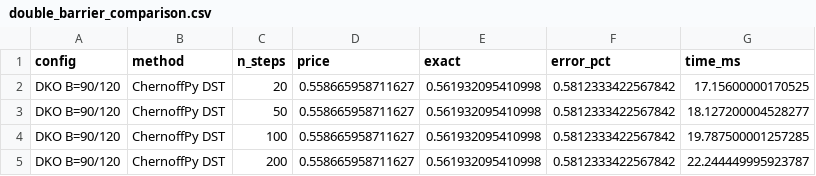
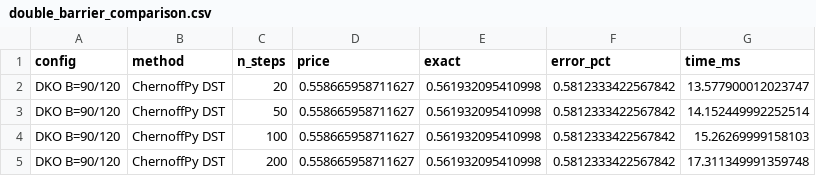
Before and after one commit to sergeeey/MarkovChains, a CSV file: benchmarks/results/tables/double_barrier_comparison.csv, drawn as a sheet.

```diff
--- a/benchmarks/results/tables/double_barrier_comparison.csv
+++ b/benchmarks/results/tables/double_barrier_comparison.csv
@@ -1,5 +1,5 @@
 config,method,n_steps,price,exact,error_pct,time_ms
-DKO B=90/120,ChernoffPy DST,20,0.558665958711627,0.561932095410998,0.5812333422567842,17.15600000170525
-DKO B=90/120,ChernoffPy DST,50,0.558665958711627,0.561932095410998,0.5812333422567842,18.127200004528277
-DKO B=90/120,ChernoffPy DST,100,0.558665958711627,0.561932095410998,0.5812333422567842,19.787500001257285
-DKO B=90/120,ChernoffPy DST,200,0.558665958711627,0.561932095410998,0.5812333422567842,22.244449995923787
+DKO B=90/120,ChernoffPy DST,20,0.558665958711627,0.561932095410998,0.5812333422567842,13.577900012023747
+DKO B=90/120,ChernoffPy DST,50,0.558665958711627,0.561932095410998,0.5812333422567842,14.152449992252514
+DKO B=90/120,ChernoffPy DST,100,0.558665958711627,0.561932095410998,0.5812333422567842,15.26269999158103
+DKO B=90/120,ChernoffPy DST,200,0.558665958711627,0.561932095410998,0.5812333422567842,17.311349991359748
```
Also changed, not shown: benchmarks/results/tables/american_comparison.csv, benchmarks/results/tables/barrier_comparison.csv, 8 other files.
